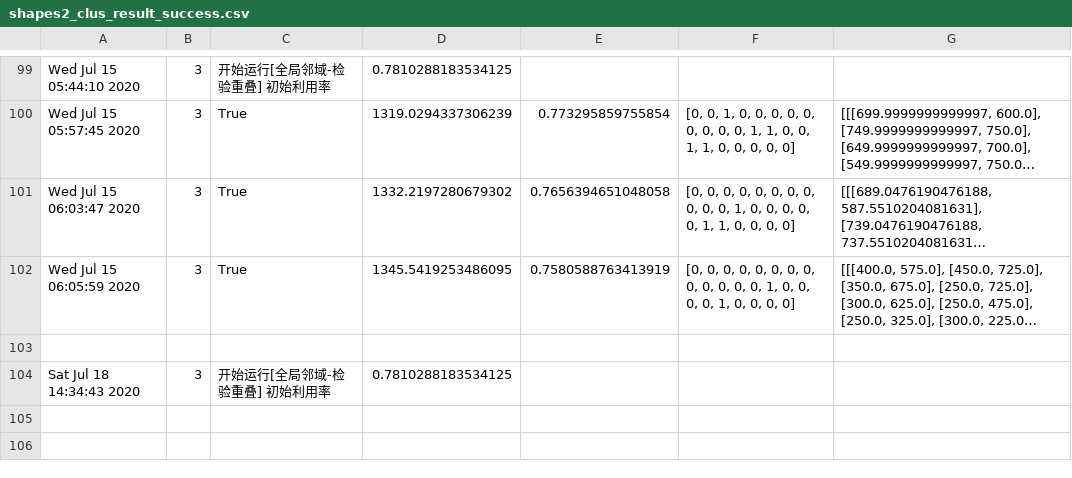
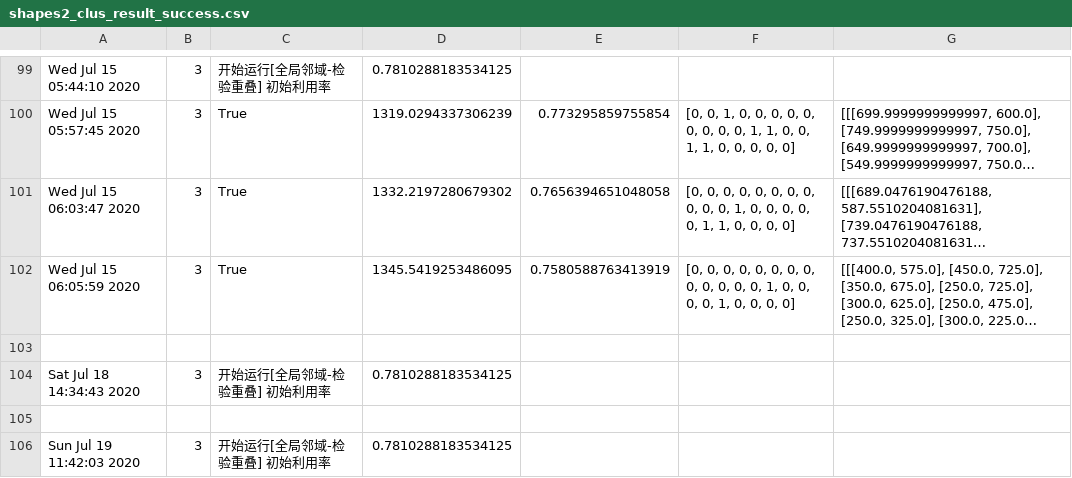
Before and after one commit to seanys/Packing-Algorithm, a CSV file: record/lp_result/shapes2_clus_result_success.csv, drawn as a sheet; only a part is shown, gaps mark what is left out; long unchanged cells end in …; the diff names each change by its address in the sheet, - before the commit and + after, or states it on an @@ line.

```diff
--- a/record/lp_result/shapes2_clus_result_success.csv
+++ b/record/lp_result/shapes2_clus_result_success.csv
+row 105: (empty)
+row 106: Sun Jul 19 11:42:03 2020 | 3 | 开始运行[全局邻域-检验重叠] 初始利用率 | 0.7810288183534125
```
Also changed, not shown: record/lp_initial.csv, 31 other files.
